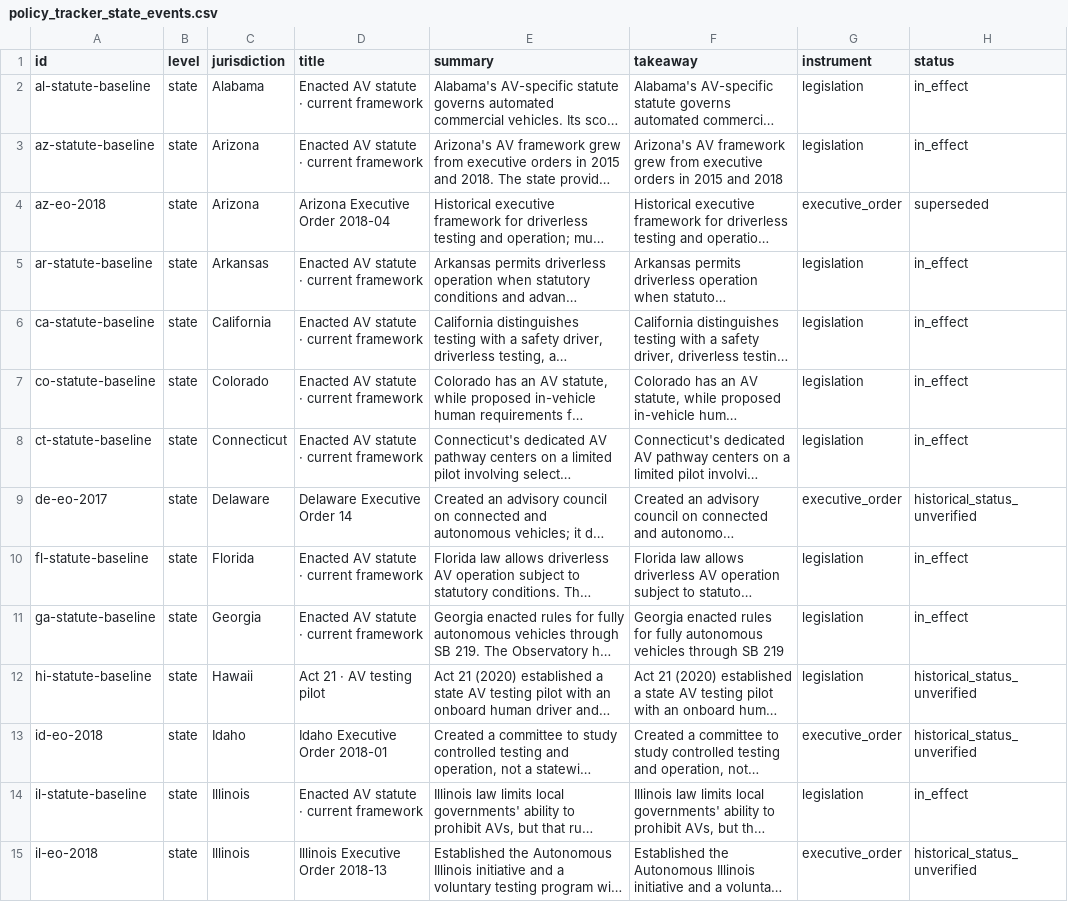
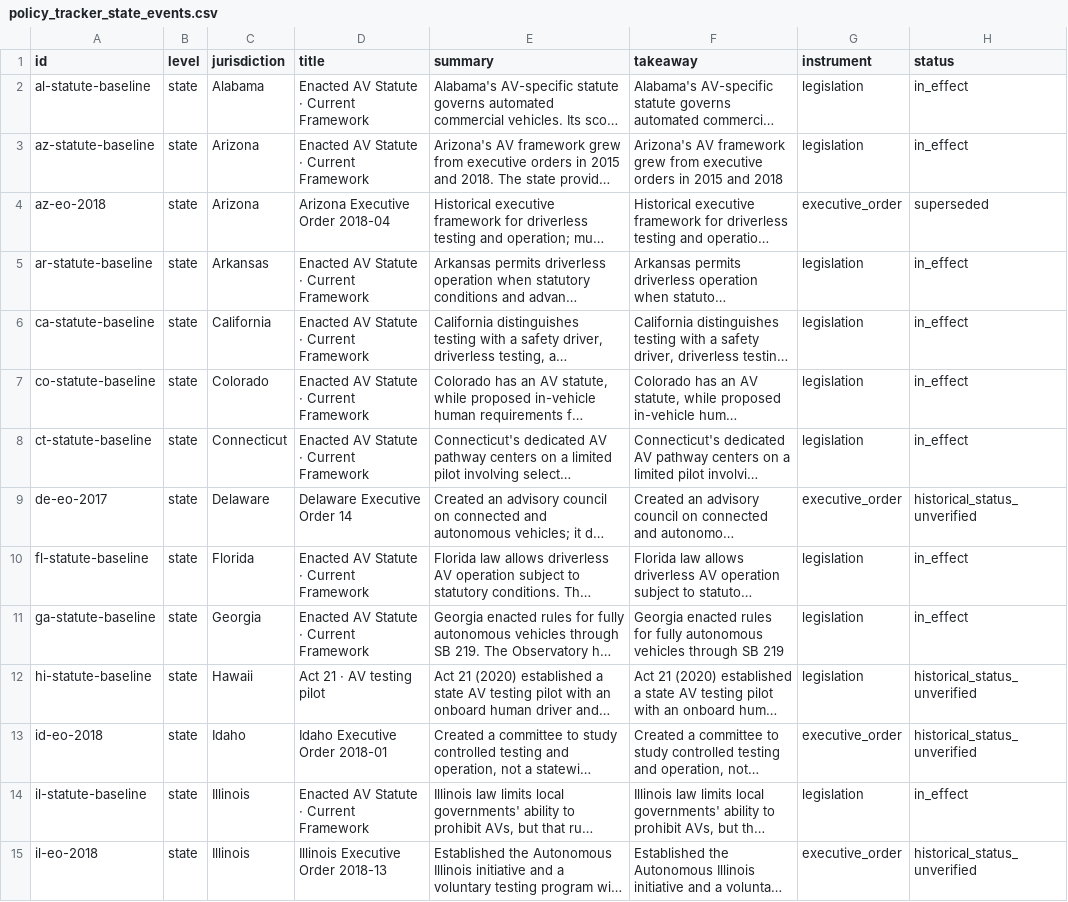
Before and after one commit to av-observatory/av-observatory-web, a CSV file: public/data/policy_tracker_state_events.csv, drawn as a sheet; only a part is shown; long unchanged cells end in …; the diff covers the shown part only; the diff names each change by its address in the sheet, - before the commit and + after, or states it on an @@ line.

```diff
--- a/public/data/policy_tracker_state_events.csv
+++ b/public/data/policy_tracker_state_events.csv
-D2:D3 (title): Enacted AV statute · current framework
+D2:D3 (title): Enacted AV Statute · Current Framework
-D5:D8 (title): Enacted AV statute · current framework
+D5:D8 (title): Enacted AV Statute · Current Framework
-D10:D11 (title): Enacted AV statute · current framework
+D10:D11 (title): Enacted AV Statute · Current Framework
-D14 (title): Enacted AV statute · current framework
+D14 (title): Enacted AV Statute · Current Framework
```
Also changed, not shown: 28 edited cells elsewhere in this file, public/data/policy_tracker_states.csv, 13 other files.
